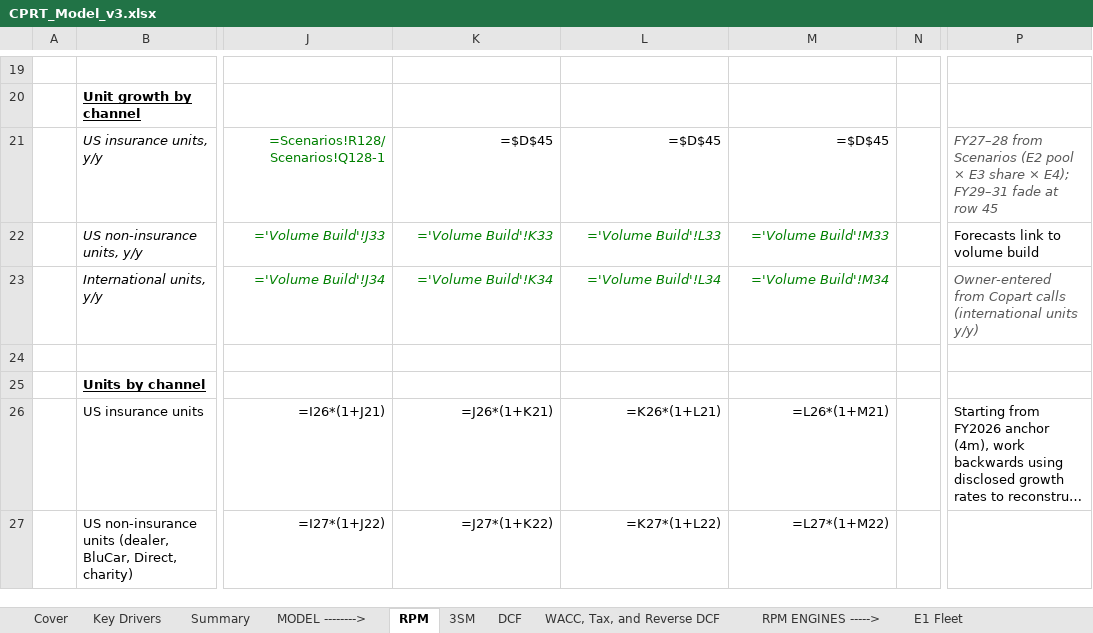
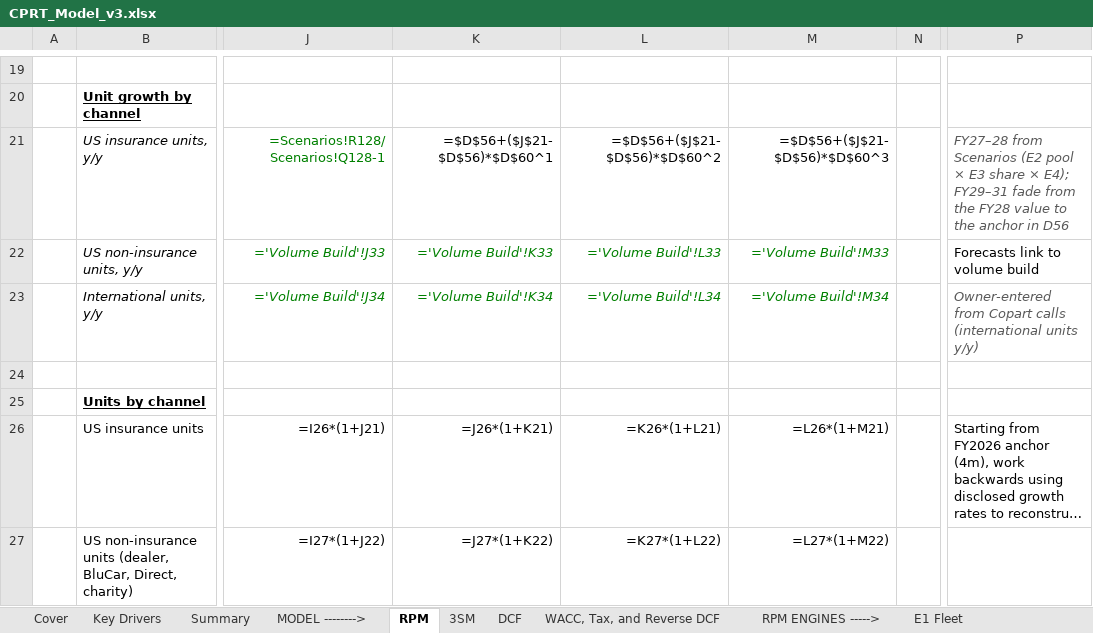
Before and after one commit to potpotman123/cprt-research, an Excel workbook: model/CPRT_Model_v3.xlsx, sheet RPM, drawn as a sheet; only a part is shown, gaps mark what is left out; long unchanged cells end in …; values as stored, in another font and other column widths than the file's, no borders; formulas without a stored value are shown as written; the diff covers the shown part only; the diff names each change by its address in the sheet, - before the commit and + after, or states it on an @@ line.

```diff
--- a/model/CPRT_Model_v3.xlsx (sheet RPM)
+++ b/model/CPRT_Model_v3.xlsx (sheet RPM)
-K21: =$D$45
+K21: =$D$56+($J$21-$D$56)*$D$60^1
-L21: =$D$45
+L21: =$D$56+($J$21-$D$56)*$D$60^2
-M21: =$D$45
+M21: =$D$56+($J$21-$D$56)*$D$60^3
-P21: …FY29–31 fade at row 45
+P21: …FY29–31 fade from the FY28 value to the anchor in D56
```
Also changed, not shown: 11 added rows, 2 removed rows and 13 edited cells elsewhere in this sheet, sheet D Facts, sheet Sources, 1 other file.
